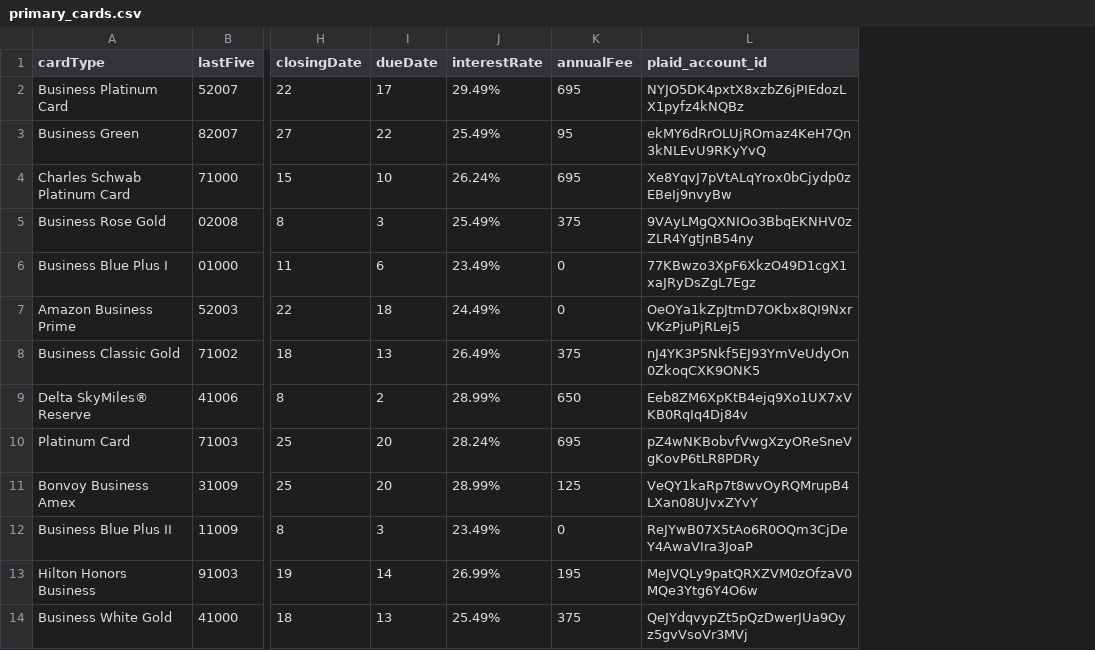
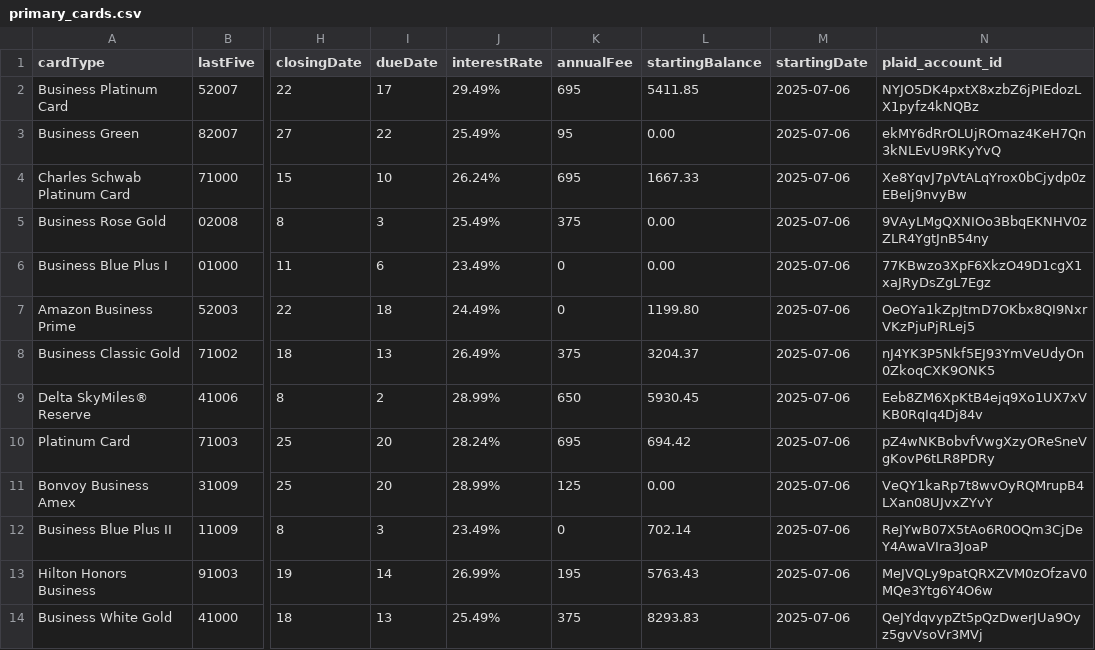
Before and after one commit to ryanleslie/amex360, a CSV file: src/data/primary_cards.csv, drawn as a sheet; only a part is shown, gaps mark what is left out; the diff names each change by its address in the sheet, - before the commit and + after, or states it on an @@ line.

Commit message:
Add files via upload

```diff
--- a/src/data/primary_cards.csv
+++ b/src/data/primary_cards.csv
+column L (startingBalance), rows 2-14: 5411.85 | 0.00 | 1667.33 | 0.00 | 0.00 | 1199.80 | 3204.37 | 5930.45 | 694.42 | 0.00 | 702.14 | 5763.43 | 8293.83
+column M (startingDate), rows 2-14: all 2025-07-06
```
